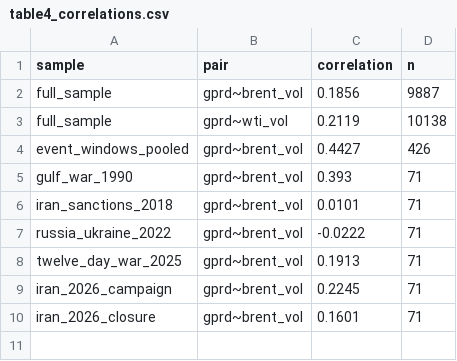
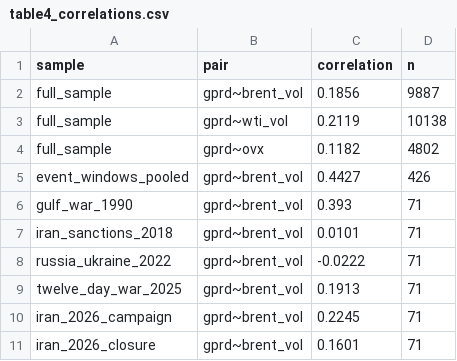
Before and after one commit to DucoJPMol/oil_gpr_volatility, a CSV file: tables/table4_correlations.csv, drawn as a sheet; the diff names each change by its address in the sheet, - before the commit and + after, or states it on an @@ line.

```diff
--- a/tables/table4_correlations.csv
+++ b/tables/table4_correlations.csv
+row 4: full_sample | gprd~ovx | 0.1182 | 4802
```
Also changed, not shown: data/processed/processed_event_panel.csv, 25 other files.
